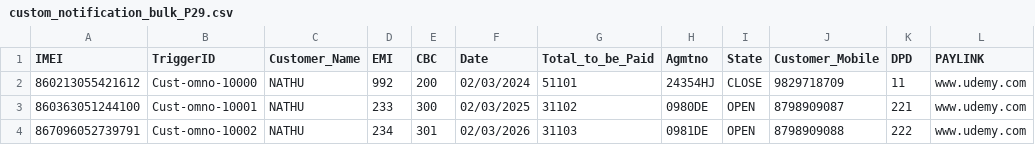
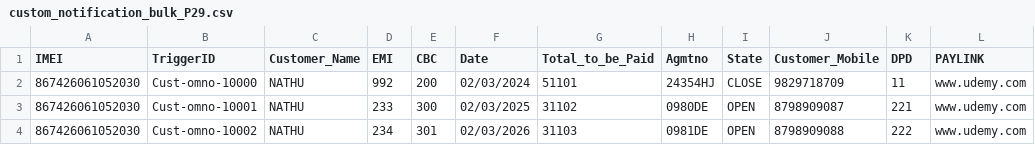
Before and after one commit to abhinavkumarDC/ApiAutomationAirflow_New, a CSV file: input_file_csv/custom_notification_bulk_P29.csv, drawn as a sheet.

```diff
--- a/input_file_csv/custom_notification_bulk_P29.csv
+++ b/input_file_csv/custom_notification_bulk_P29.csv
@@ -1,4 +1,4 @@
 IMEI,TriggerID,Customer_Name,EMI,CBC,Date,Total_to_be_Paid,Agmtno,State,Customer_Mobile,DPD,PAYLINK
-860213055421612,Cust-omno-10000,NATHU,992,200,02/03/2024,51101,24354HJ,CLOSE,9829718709,11,www.udemy.com
-860363051244100,Cust-omno-10001,NATHU,233,300,02/03/2025,31102,0980DE,OPEN,8798909087,221,www.udemy.com
-867096052739791,Cust-omno-10002,NATHU,234,301,02/03/2026,31103,0981DE,OPEN,8798909088,222,www.udemy.com
+867426061052030,Cust-omno-10000,NATHU,992,200,02/03/2024,51101,24354HJ,CLOSE,9829718709,11,www.udemy.com
+867426061052030,Cust-omno-10001,NATHU,233,300,02/03/2025,31102,0980DE,OPEN,8798909087,221,www.udemy.com
+867426061052030,Cust-omno-10002,NATHU,234,301,02/03/2026,31103,0981DE,OPEN,8798909088,222,www.udemy.com
```
Also changed, not shown: Output/applyNudgeData.csv, Output/bulk_custom_notification_v4.csv, 44 other files.
